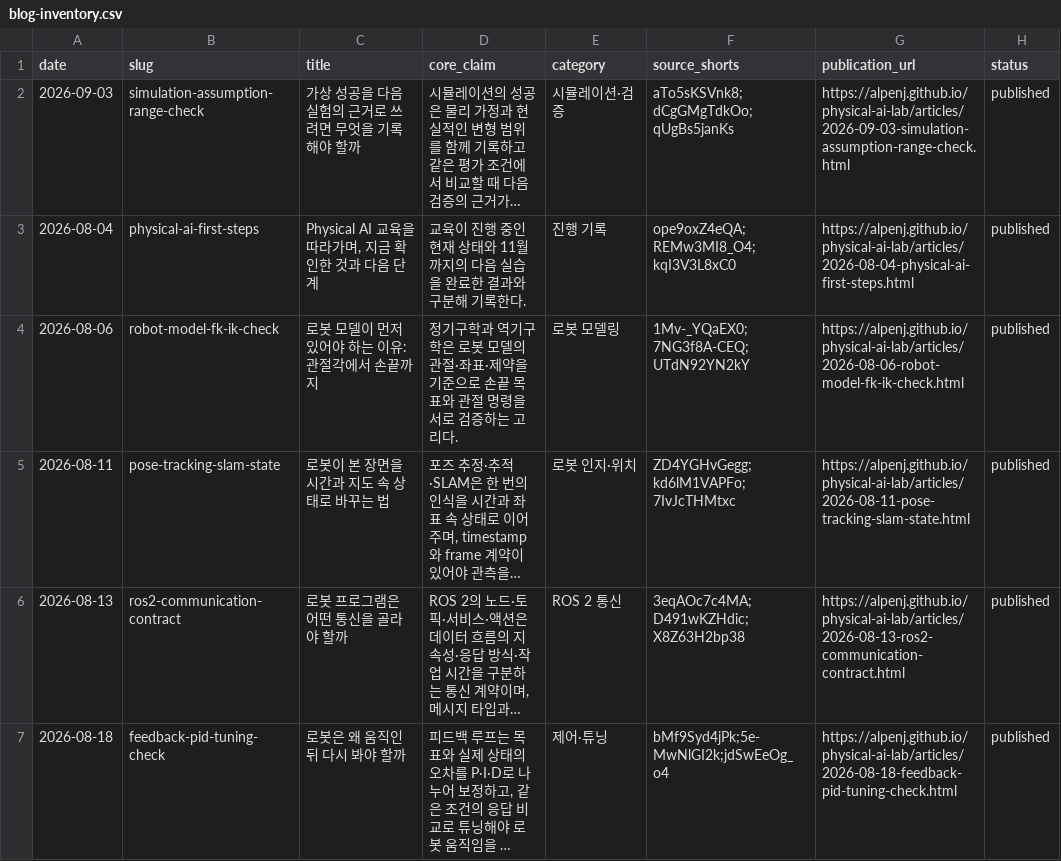
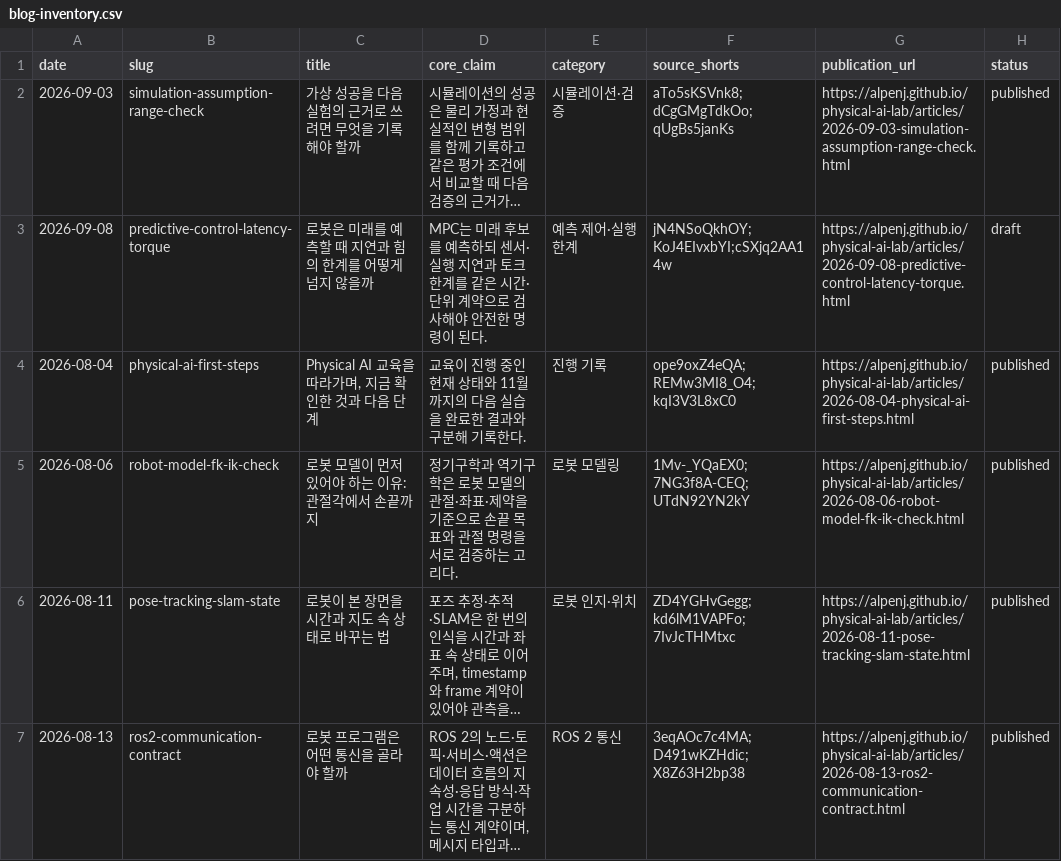
Before and after one commit to Alpenj/physical-ai-lab, a CSV file: data/blog-inventory.csv, drawn as a sheet; only a part is shown; the shorter side is filled out with more unchanged rows; long unchanged cells end in …; the diff names each change by its address in the sheet, - before the commit and + after, or states it on an @@ line.

```diff
--- a/data/blog-inventory.csv
+++ b/data/blog-inventory.csv
+row 3: 2026-09-08 | predictive-control-latency-torque | 로봇은 미래를 예측할 때 지연과 힘의 한계를 어떻게 넘지 않을까 | MPC는 미래 후보를 예측하되 센서·실행 지연과 토크 한계를 같은 시간·단위 계약으로 검사해야 안전한 명령이 된다. | 예측 제어·실행 한계 | jN4NSoQkhOY;KoJ4EIvxbYI;cSXjq2AA14w | https://alpenj.github.io/physical-ai-lab/articles/2026-09-08-predictive-control-latency-torque.html | draft
```
